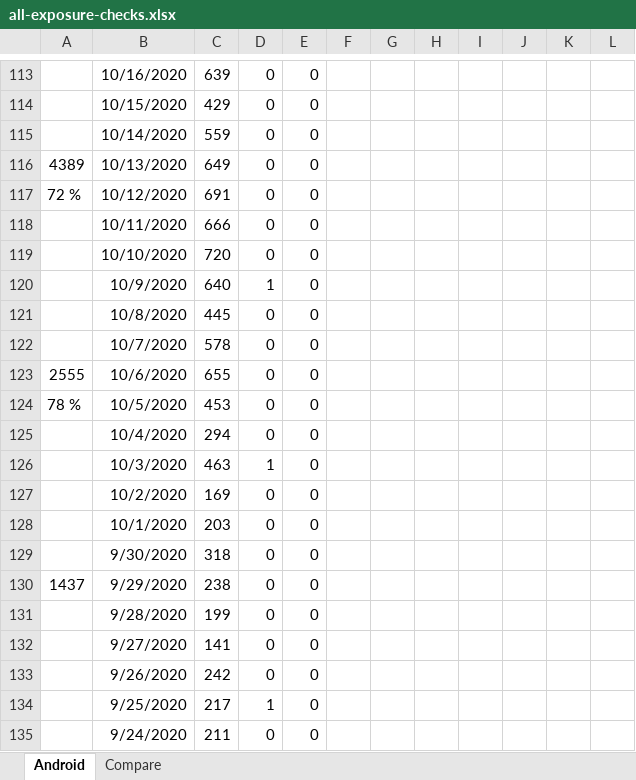
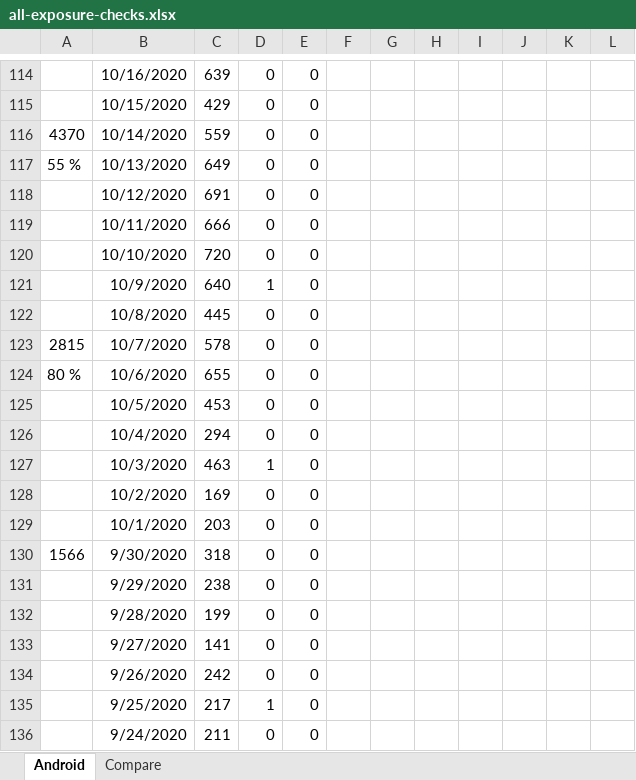
Before and after one commit to jussivirkkala/Excel, an Excel workbook: all-exposure-checks/all-exposure-checks.xlsx, sheet Android, drawn as a sheet; only a part is shown, gaps mark what is left out; values as stored, in another font and other column widths than the file's, no borders; charts and pictures not drawn; addresses are those after the commit; the diff covers the shown part only; the diff names each change by its address in the sheet, - before the commit and + after, or states it on an @@ line.

```diff
--- a/all-exposure-checks/all-exposure-checks.xlsx (sheet Android)
+++ b/all-exposure-checks/all-exposure-checks.xlsx (sheet Android)
-A116: (empty)
+A116: 4370
-A117: 4389
+A117: 55 %
-A118: 72 %
+A118: (empty)
-A123: (empty)
+A123: 2815
-A124: 2555
+A124: 80 %
-A125: 78 %
+A125: (empty)
-A130: (empty)
+A130: 1566
-A131: 1437
+A131: (empty)
```
Also changed, not shown: 8 added rows, 8 removed rows and 41 edited cells elsewhere in this sheet, formulas that keep their value, charts or pictures.
